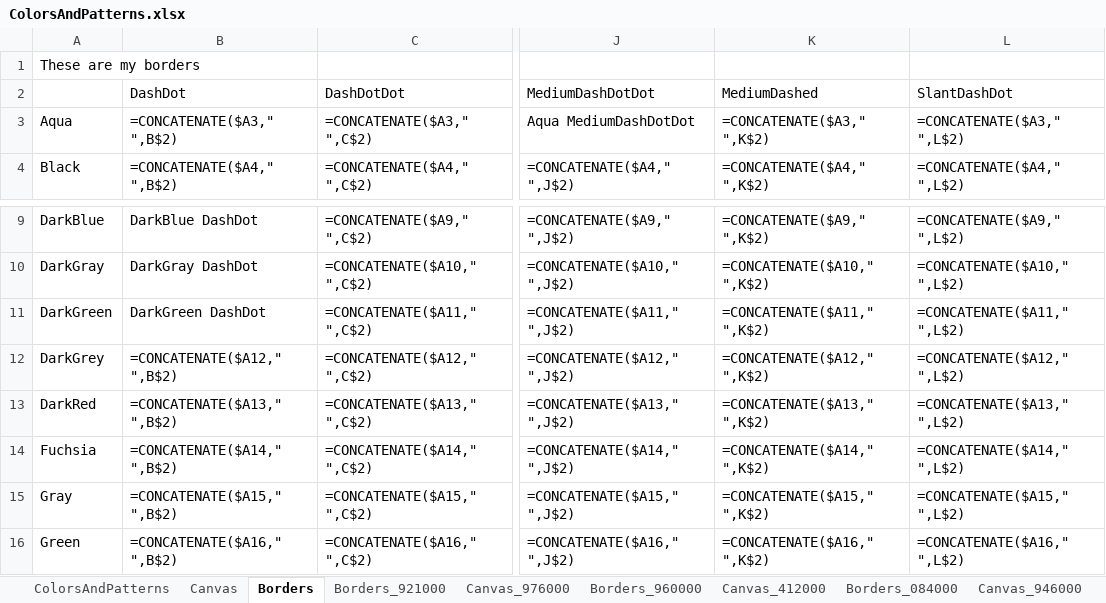
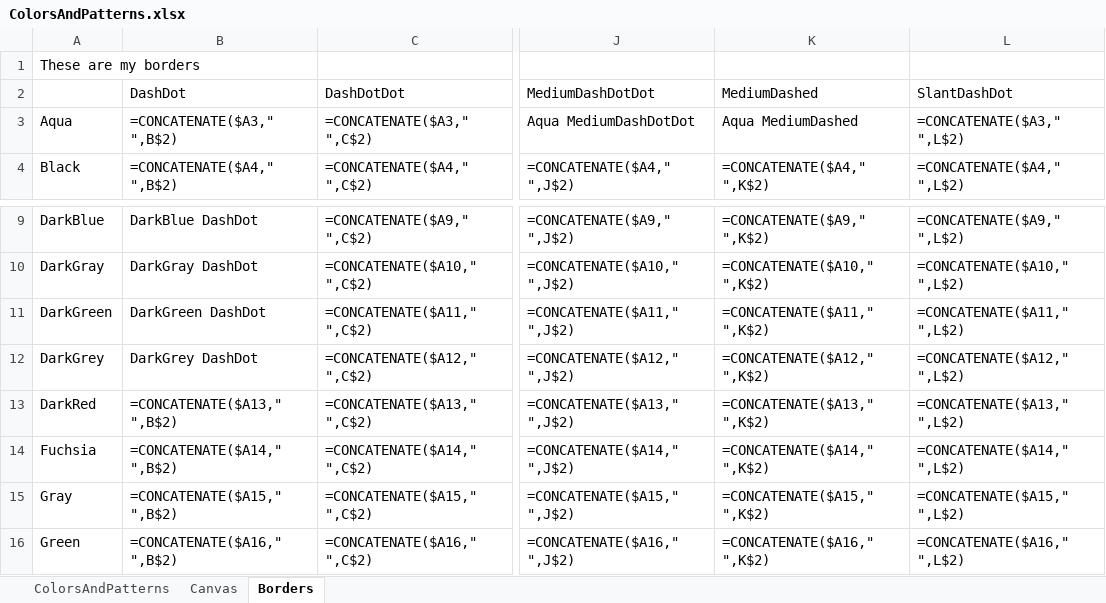
Before and after one commit to keysight-eggplant/TSU_Excel.suite, an Excel workbook: Resources/ColorsAndPatterns.xlsx, sheet Borders, drawn as a sheet; only a part is shown, gaps mark what is left out; values as stored, in another font and other column widths than the file's, no borders; formulas are shown in place of their values; the diff names each change by its address in the sheet, - before the commit and + after, or states it on an @@ line.

```diff
--- a/Resources/ColorsAndPatterns.xlsx (sheet Borders)
+++ b/Resources/ColorsAndPatterns.xlsx (sheet Borders)
-sheet tab: Borders_921000
-sheet tab: Canvas_976000
-sheet tab: Borders_960000
-sheet tab: Canvas_412000
-sheet tab: Borders_084000
-sheet tab: Canvas_946000
-K3 (MediumDashed): =CONCATENATE($A3," ",K$2)
+K3 (MediumDashed): Aqua MediumDashed
-B12 (DashDot): =CONCATENATE($A12," ",B$2)
+B12 (DashDot): DarkGrey DashDot
```
Also changed, not shown: other sheet tabs, Resources/PublicAPIs1.xlsx, Resources/Test12.xlsx, 5 other files.
